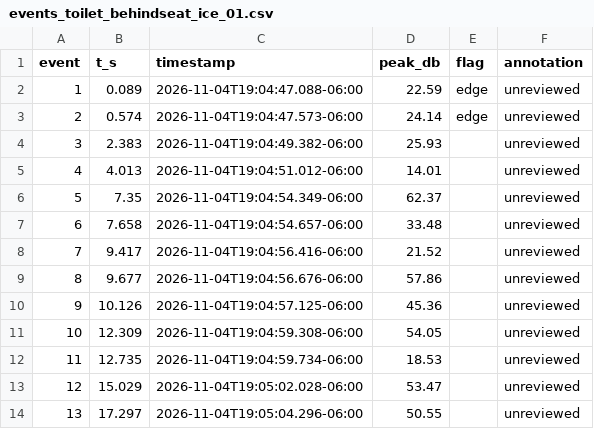
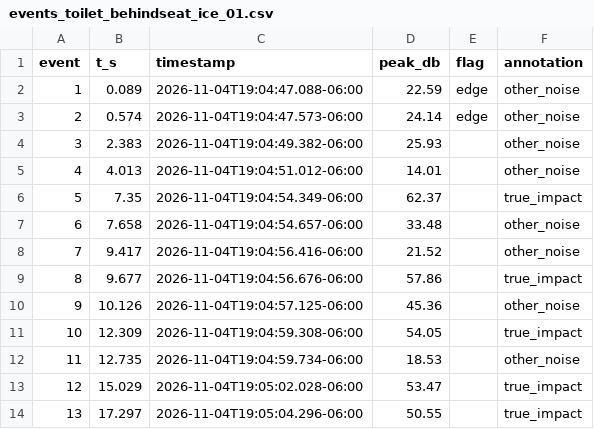
Before and after one commit to lucaslombanaarias/everyday-objects-sensing, a CSV file: data/controlled/analysis/2026-11-04/events_toilet_behindseat_ice_01.csv, drawn as a sheet.

```diff
--- a/data/controlled/analysis/2026-11-04/events_toilet_behindseat_ice_01.csv
+++ b/data/controlled/analysis/2026-11-04/events_toilet_behindseat_ice_01.csv
@@ -1,14 +1,14 @@
 event,t_s,timestamp,peak_db,flag,annotation
-1,0.089,2026-11-04T19:04:47.088-06:00,22.59,edge,unreviewed
-2,0.574,2026-11-04T19:04:47.573-06:00,24.14,edge,unreviewed
-3,2.383,2026-11-04T19:04:49.382-06:00,25.93,,unreviewed
-4,4.013,2026-11-04T19:04:51.012-06:00,14.01,,unreviewed
-5,7.35,2026-11-04T19:04:54.349-06:00,62.37,,unreviewed
-6,7.658,2026-11-04T19:04:54.657-06:00,33.48,,unreviewed
-7,9.417,2026-11-04T19:04:56.416-06:00,21.52,,unreviewed
-8,9.677,2026-11-04T19:04:56.676-06:00,57.86,,unreviewed
-9,10.126,2026-11-04T19:04:57.125-06:00,45.36,,unreviewed
-10,12.309,2026-11-04T19:04:59.308-06:00,54.05,,unreviewed
-11,12.735,2026-11-04T19:04:59.734-06:00,18.53,,unreviewed
-12,15.029,2026-11-04T19:05:02.028-06:00,53.47,,unreviewed
-13,17.297,2026-11-04T19:05:04.296-06:00,50.55,,unreviewed
+1,0.089,2026-11-04T19:04:47.088-06:00,22.59,edge,other_noise
+2,0.574,2026-11-04T19:04:47.573-06:00,24.14,edge,other_noise
+3,2.383,2026-11-04T19:04:49.382-06:00,25.93,,other_noise
+4,4.013,2026-11-04T19:04:51.012-06:00,14.01,,other_noise
+5,7.35,2026-11-04T19:04:54.349-06:00,62.37,,true_impact
+6,7.658,2026-11-04T19:04:54.657-06:00,33.48,,other_noise
+7,9.417,2026-11-04T19:04:56.416-06:00,21.52,,other_noise
+8,9.677,2026-11-04T19:04:56.676-06:00,57.86,,true_impact
+9,10.126,2026-11-04T19:04:57.125-06:00,45.36,,other_noise
+10,12.309,2026-11-04T19:04:59.308-06:00,54.05,,true_impact
+11,12.735,2026-11-04T19:04:59.734-06:00,18.53,,other_noise
+12,15.029,2026-11-04T19:05:02.028-06:00,53.47,,true_impact
+13,17.297,2026-11-04T19:05:04.296-06:00,50.55,,true_impact
```
Also changed, not shown: data/controlled/analysis/2026-11-04/events_toilet_base_ice_01.csv, data/controlled/analysis/2026-11-04/events_toilet_base_ice_02.csv, 26 other files.
